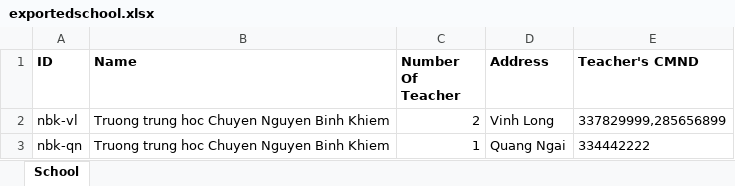
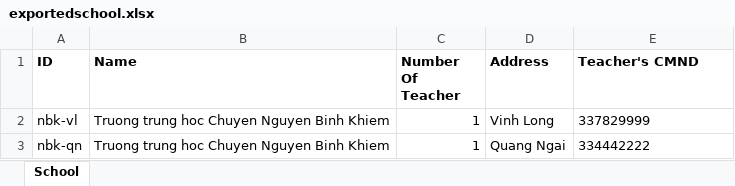
Before and after one commit to trunghuynh2019/clean-code-project, an Excel workbook: SchoolManagementApplication/resources/exportedschool.xlsx, sheet School, drawn as a sheet; values as stored, in another font and other column widths than the file's, no borders; the diff names each change by its address in the sheet, - before the commit and + after, or states it on an @@ line.

```diff
--- a/SchoolManagementApplication/resources/exportedschool.xlsx (sheet School)
+++ b/SchoolManagementApplication/resources/exportedschool.xlsx (sheet School)
-C2 (Number Of Teacher): 2
+C2 (Number Of Teacher): 1
-E2 (Teacher's CMND): 337829999,285656899
+E2 (Teacher's CMND): 337829999
```
Also changed, not shown: SchoolManagementApplication/resources/exportedteacher.xlsx, SchoolManagementApplication/target/classes/exportedschool.xlsx, 8 other files.
